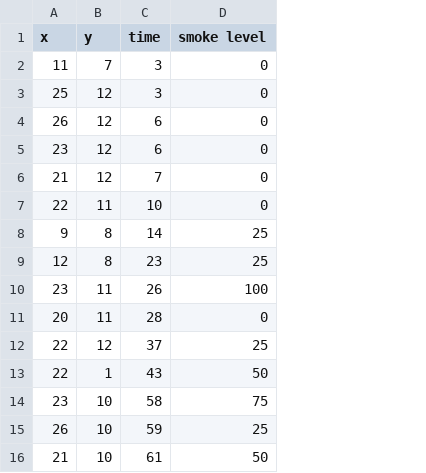
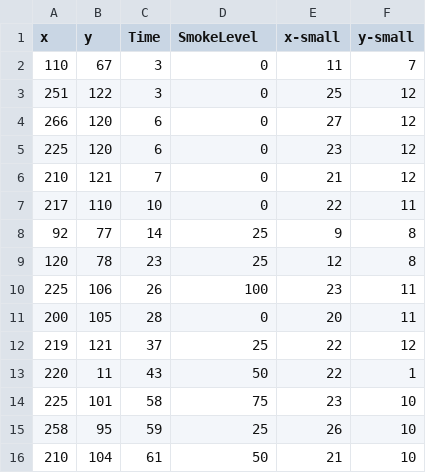
Before and after one commit to efyoungud/prioritevac, a CSV file: Smoke.csv, drawn as a sheet; only a part is shown; the diff covers the shown part only; the diff names each change by its address in the sheet, - before the commit and + after, or states it on an @@ line.

```diff
--- a/Smoke.csv
+++ b/Smoke.csv
+column E (x-small), rows 2-16: 11 | 25 | 27 | 23 | 21 | 22 | 9 | 12 | 23 | 20 | 22 | 22 | 23 | 26 | 21
+column F (y-small), rows 2-16: 7 | 12 | 12 | 12 | 12 | 11 | 8 | 8 | 11 | 11 | 12 | 1 | 10 | 10 | 10
-C1: time
+C1: Time
-D1: smoke level
+D1: SmokeLevel
-A2 (x): 11
+A2 (x): 110
-B2 (y): 7
+B2 (y): 67
-A3 (x): 25
+A3 (x): 251
-B3 (y): 12
+B3 (y): 122
-A4 (x): 26
+A4 (x): 266
-B4:B5 (y): 12
+B4:B5 (y): 120
-A5 (x): 23
+A5 (x): 225
-A6 (x): 21
+A6 (x): 210
-B6 (y): 12
+B6 (y): 121
-A7 (x): 22
+A7 (x): 217
-B7 (y): 11
+B7 (y): 110
-A8 (x): 9
+A8 (x): 92
-B8 (y): 8
+B8 (y): 77
-A9 (x): 12
+A9 (x): 120
-B9 (y): 8
+B9 (y): 78
-A10 (x): 23
+A10 (x): 225
-B10 (y): 11
+B10 (y): 106
-A11 (x): 20
+A11 (x): 200
-B11 (y): 11
+B11 (y): 105
-A12 (x): 22
+A12 (x): 219
-B12 (y): 12
+B12 (y): 121
-A13 (x): 22
+A13 (x): 220
-B13 (y): 1
+B13 (y): 11
-A14 (x): 23
+A14 (x): 225
-B14 (y): 10
+B14 (y): 101
-A15 (x): 26
+A15 (x): 258
-B15 (y): 10
+B15 (y): 95
-A16 (x): 21
+A16 (x): 210
-B16 (y): 10
+B16 (y): 104
```
Also changed, not shown: 68 edited cells elsewhere in this file, building_nightclub.csv, fire_nightclub_merged.csv, 1 other file.
